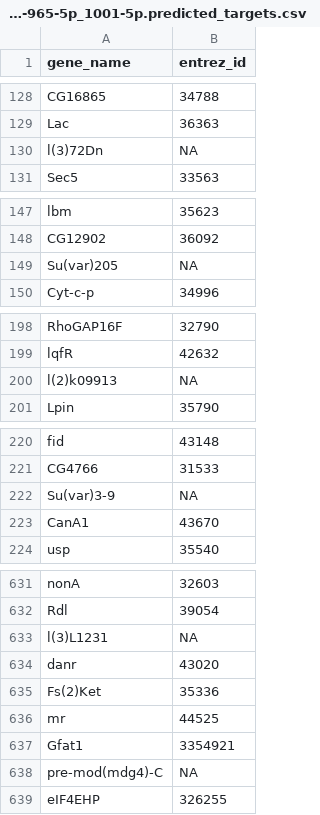
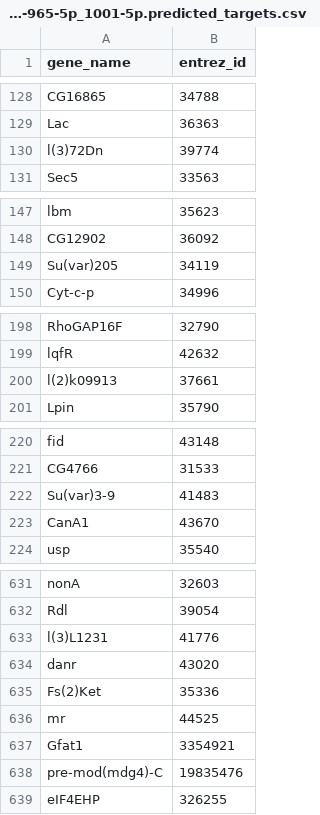
Before and after one commit to xfluffymuffin/drosophila, a CSV file: scripts/Ecoli_down_microRNA_targets/entrez_id_miR-965-5p_1001-5p.predicted_targets.csv, drawn as a sheet; only a part is shown, gaps mark what is left out; the diff covers the shown part only.

```diff
--- a/scripts/Ecoli_down_microRNA_targets/entrez_id_miR-965-5p_1001-5p.predicted_targets.csv
+++ b/scripts/Ecoli_down_microRNA_targets/entrez_id_miR-965-5p_1001-5p.predicted_targets.csv
@@ -129,3 +129,3 @@ CG16865,34788
 Lac,36363
-l(3)72Dn,NA
+l(3)72Dn,39774
 Sec5,33563
@@ -148,3 +148,3 @@ lbm,35623
 CG12902,36092
-Su(var)205,NA
+Su(var)205,34119
 Cyt-c-p,34996
@@ -199,3 +199,3 @@ RhoGAP16F,32790
 lqfR,42632
-l(2)k09913,NA
+l(2)k09913,37661
 Lpin,35790
@@ -221,3 +221,3 @@ fid,43148
 CG4766,31533
-Su(var)3-9,NA
+Su(var)3-9,41483
 CanA1,43670
@@ -632,3 +632,3 @@ nonA,32603
 Rdl,39054
-l(3)L1231,NA
+l(3)L1231,41776
 danr,43020
@@ -637,3 +637,3 @@ mr,44525
 Gfat1,3354921
-pre-mod(mdg4)-C,NA
+pre-mod(mdg4)-C,19835476
 eIF4EHP,326255
```
Also changed, not shown: 5 edited cells elsewhere in this file, scripts/Mluteus_down_microRNA_targets/entrez_id_miR-184-5p.predicted_targets.csv, scripts/Mluteus_down_microRNA_targets/entrez_id_miR-306-3p.predicted_targets.csv, 8 other files.
